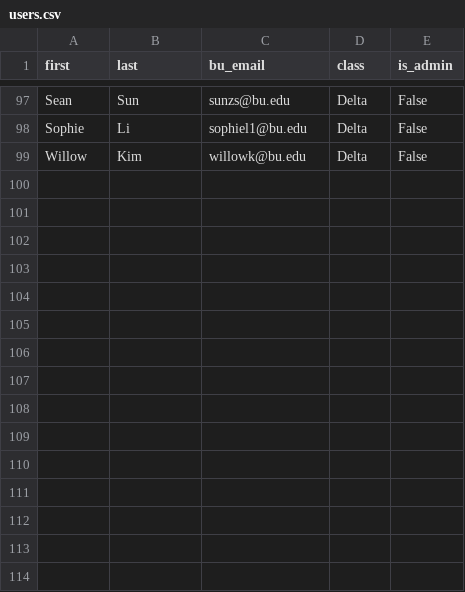
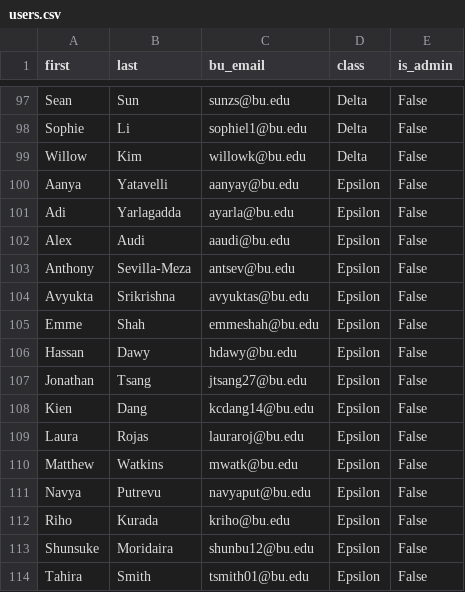
Before and after one commit to ktpbu/ktpdatabase, a CSV file: backend/users/users.csv, drawn as a sheet; only a part is shown, gaps mark what is left out.

Commit message:
added epsilon class

```diff
--- a/backend/users/users.csv
+++ b/backend/users/users.csv
@@ -99 +99,16 @@ Sophie,Li,sophiel1@bu.edu,Delta,False
 Willow,Kim,willowk@bu.edu,Delta,False
+Aanya,Yatavelli,aanyay@bu.edu,Epsilon,False
+Adi,Yarlagadda,ayarla@bu.edu,Epsilon,False
+Alex,Audi,aaudi@bu.edu,Epsilon,False
+Anthony,Sevilla-Meza,antsev@bu.edu,Epsilon,False
+Avyukta,Srikrishna,avyuktas@bu.edu,Epsilon,False
+Emme,Shah,emmeshah@bu.edu,Epsilon,False
+Hassan,Dawy,hdawy@bu.edu,Epsilon,False
+Jonathan,Tsang,jtsang27@bu.edu,Epsilon,False
+Kien,Dang,kcdang14@bu.edu,Epsilon,False
+Laura,Rojas,lauraroj@bu.edu,Epsilon,False
+Matthew,Watkins,mwatk@bu.edu,Epsilon,False
+Navya,Putrevu,navyaput@bu.edu,Epsilon,False
+Riho,Kurada,kriho@bu.edu,Epsilon,False
+Shunsuke,Moridaira,shunbu12@bu.edu,Epsilon,False
+Tahira,Smith,tsmith01@bu.edu,Epsilon,False
```
Also changed, not shown: 1 other file.
